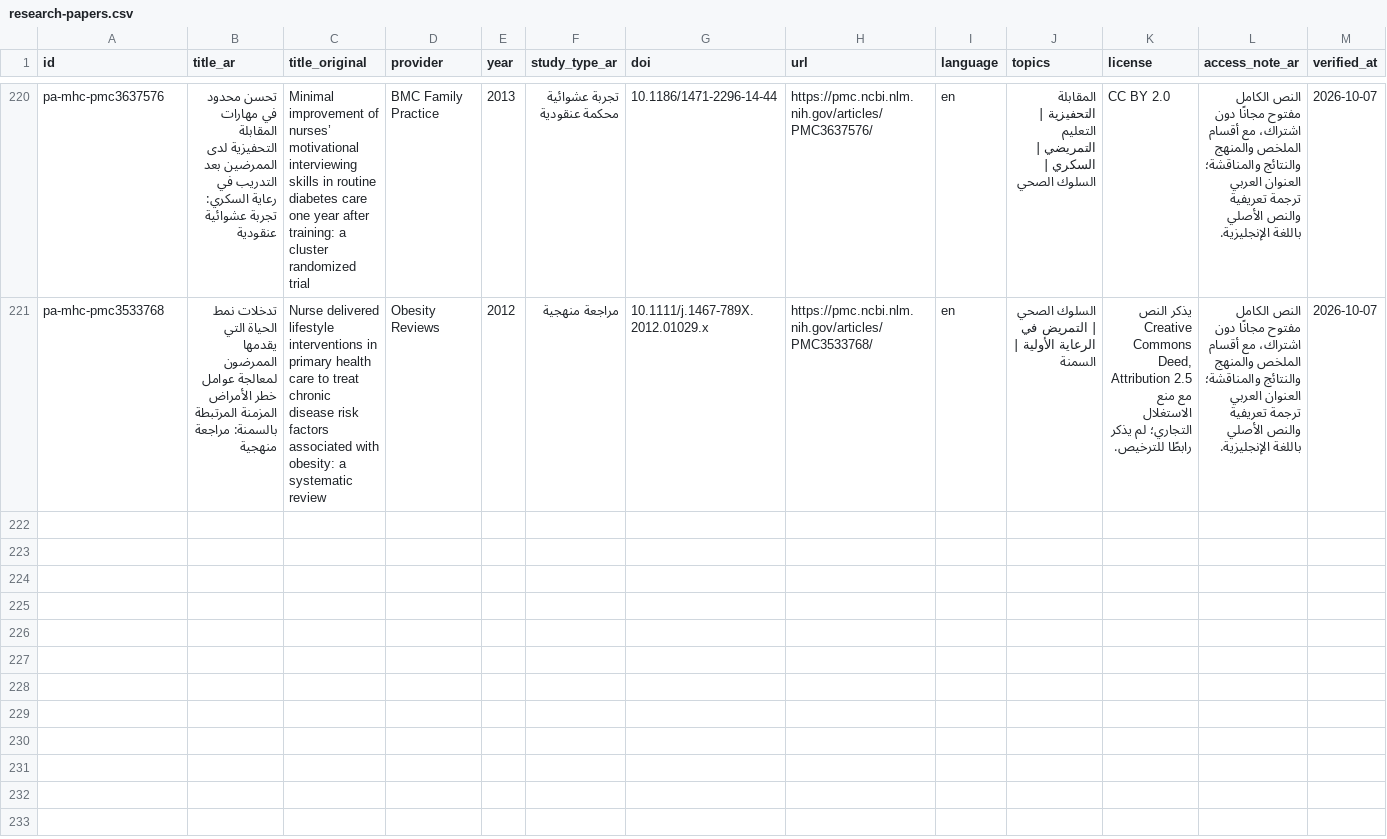
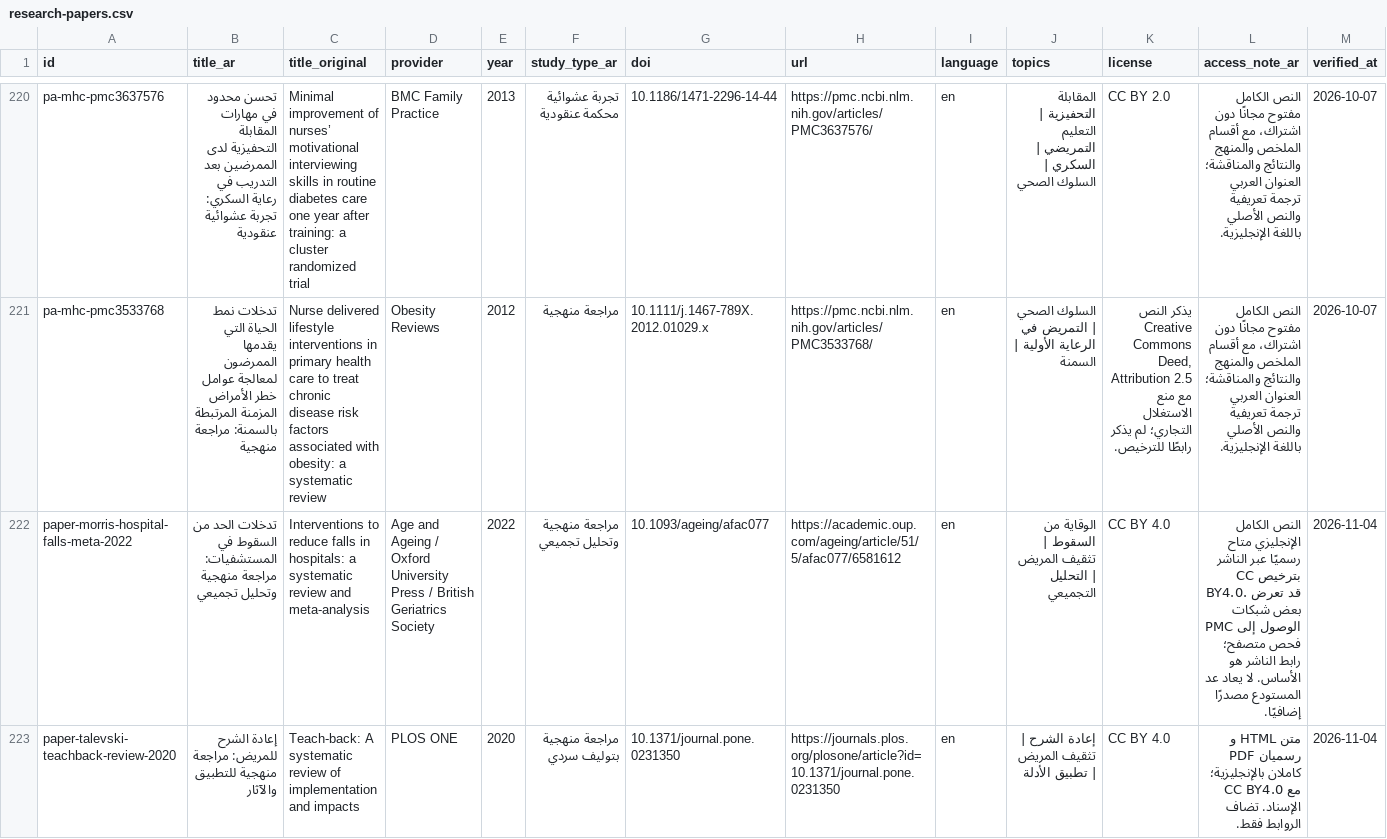
Before and after one commit to nourabobaker-create/tobruk-nursing-simulation, a CSV file: e-library-v3/data/research-papers.csv, drawn as a sheet; only a part is shown, gaps mark what is left out; rows hold the shown columns only; the diff covers the shown part only; the diff names each change by its address in the sheet, - before the commit and + after, or states it on an @@ line.

Commit message:
Add verified falls prevention and teach-back reviews with nursing evidence guides

```diff
--- a/e-library-v3/data/research-papers.csv
+++ b/e-library-v3/data/research-papers.csv
+row 222: paper-morris-hospital-falls-meta-2022 | تدخلات الحد من السقوط في المستشفيات: مراجعة منهجية وتحليل تجميعي | Interventions to reduce falls in hospitals: a systematic review and meta-analysis | Age and Ageing / Oxford University Press / British Geriatrics Society | 2022 | مراجعة منهجية وتحليل تجميعي | 10.1093/ageing/afac077 | https://academic.oup.com/ageing/article/51/5/afac077/6581612 | en | الوقاية من السقوط | تثقيف المريض | التحليل التجميعي | CC BY 4.0 | النص الكامل الإنجليزي متاح رسميًا عبر الناشر بترخيص CC BY4.0. قد تعرض بعض شبكات الوصول إلى PMC فحص متصفح؛ رابط الناشر هو الأساس. لا يعاد عد المستودع مصدرًا إضافيًا. | 2026-11-04
+row 223: paper-talevski-teachback-review-2020 | إعادة الشرح للمريض: مراجعة منهجية للتطبيق والآثار | Teach-back: A systematic review of implementation and impacts | PLOS ONE | 2020 | مراجعة منهجية بتوليف سردي | 10.1371/journal.pone.0231350 | https://journals.plos.org/plosone/article?id=10.1371/journal.pone.0231350 | en | إعادة الشرح | تثقيف المريض | تطبيق الأدلة | CC BY 4.0 | متن HTML و PDF رسميان كاملان بالإنجليزية؛ CC BY4.0 مع الإسناد. تضاف الروابط فقط. | 2026-11-04
```
Also changed, not shown: 1 added row elsewhere in this file, 6 other files.
